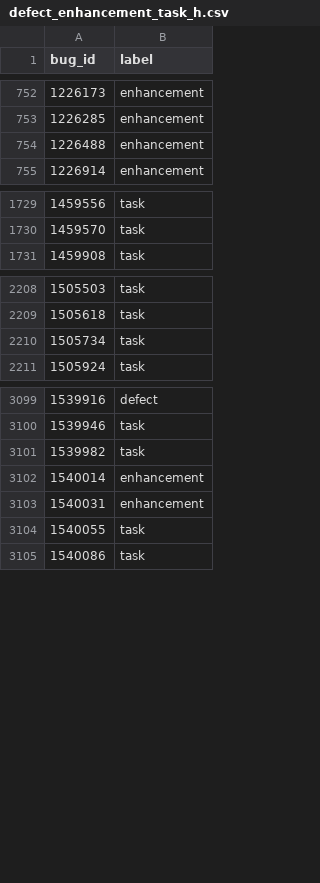
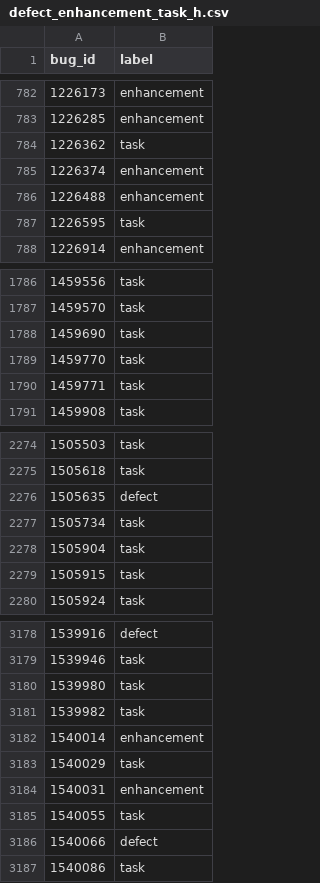
Before and after one commit to mozilla/bugbug, a CSV file: bugbug/labels/defect_enhancement_task_h.csv, drawn as a sheet; only a part is shown, gaps mark what is left out; the diff covers the shown part only.

Commit message:
Add more defect/enhancement/task labels gathered from changed made by users on Bugzilla

```diff
--- a/bugbug/labels/defect_enhancement_task_h.csv
+++ b/bugbug/labels/defect_enhancement_task_h.csv
@@ -753,3 +783,6 @@ bug_id,label
 1226285,enhancement
+1226362,task
+1226374,enhancement
 1226488,enhancement
+1226595,task
 1226914,enhancement
@@ -1730,2 +1787,5 @@ bug_id,label
 1459570,task
+1459690,task
+1459770,task
+1459771,task
 1459908,task
@@ -2209,3 +2275,6 @@ bug_id,label
 1505618,task
+1505635,defect
 1505734,task
+1505904,task
+1505915,task
 1505924,task
@@ -3100,6 +3179,9 @@ bug_id,label
 1539946,task
+1539980,task
 1539982,task
 1540014,enhancement
+1540029,task
 1540031,enhancement
 1540055,task
+1540066,defect
 1540086,task
```
Also changed, not shown: 78 added rows and 3 edited cells elsewhere in this file.
